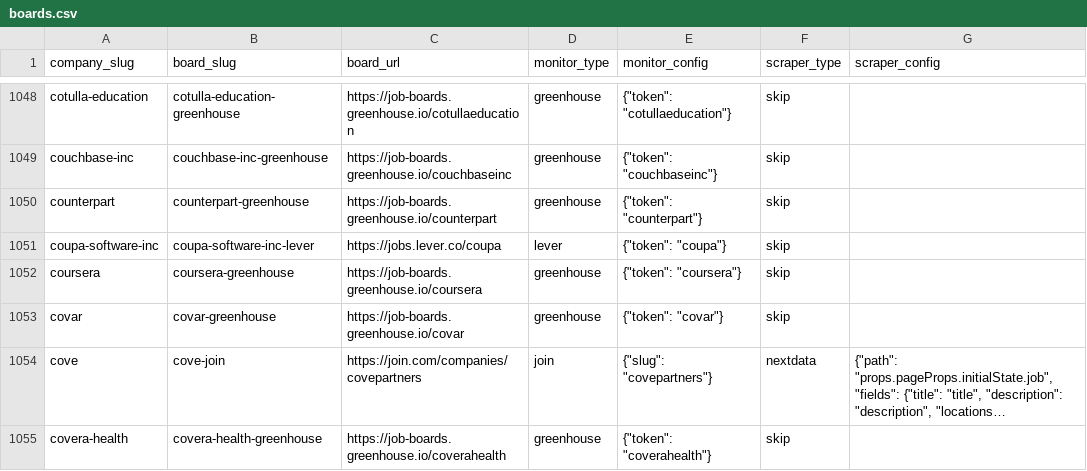
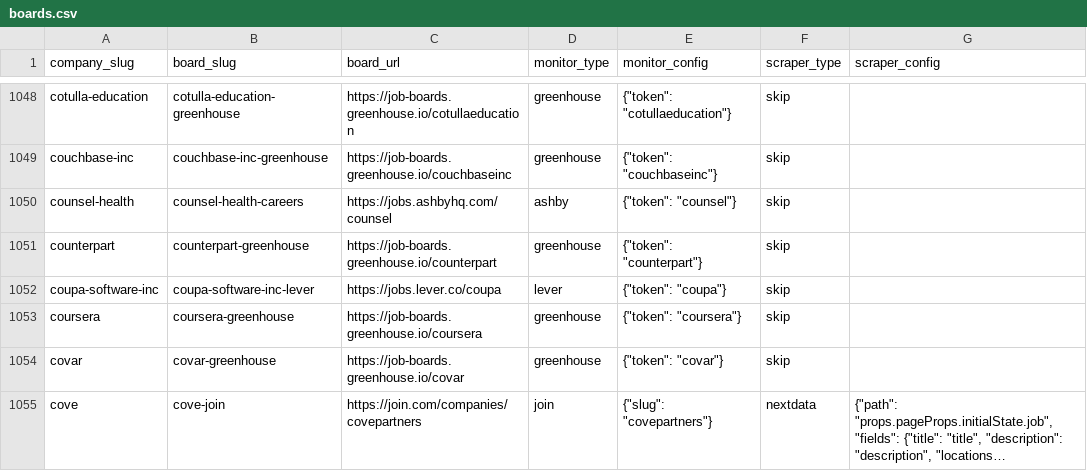
Before and after one commit to colophon-group/jobseek, a CSV file: apps/crawler/data/boards.csv, drawn as a sheet; only a part is shown, gaps mark what is left out; the shorter side is filled out with more unchanged rows; long unchanged cells end in ….

```diff
--- a/apps/crawler/data/boards.csv
+++ b/apps/crawler/data/boards.csv
@@ -1049,2 +1049,3 @@ cotulla-education,cotulla-education-greenhouse,https://job-boards.greenhouse.io/
 couchbase-inc,couchbase-inc-greenhouse,https://job-boards.greenhouse.io/couchbaseinc,greenhouse,"{""token"": ""couchbaseinc""}",skip,
+counsel-health,counsel-health-careers,https://jobs.ashbyhq.com/counsel,ashby,"{""token"": ""counsel""}",skip,
 counterpart,counterpart-greenhouse,https://job-boards.greenhouse.io/counterpart,greenhouse,"{""token"": ""counterpart""}",skip,
```
Also changed, not shown: 4 other files.
